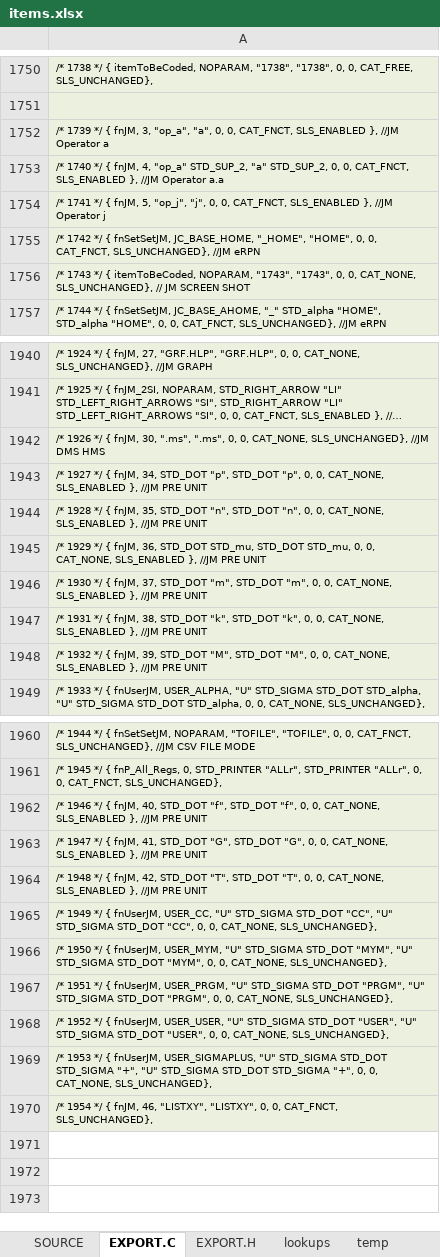
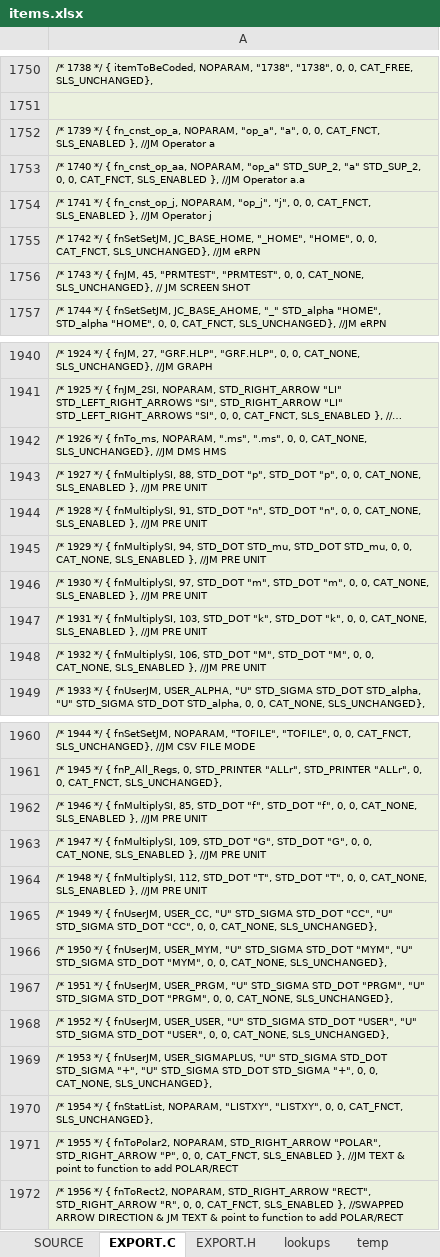
Before and after one commit to semi-simple/C43-mirror, an Excel workbook: src/items.xlsx, sheet EXPORT.C, drawn as a sheet; only a part is shown, gaps mark what is left out; long unchanged cells end in …; values as stored, in another font and other column widths than the file's, no borders; the diff covers the shown part only; the diff names each change by its address in the sheet, - before the commit and + after, or states it on an @@ line.

```diff
--- a/src/items.xlsx (sheet EXPORT.C)
+++ b/src/items.xlsx (sheet EXPORT.C)
-A1752: …*/ { fnJM, 3, "op_a", "a",…
+A1752: …*/ { fn_cnst_op_a, NOPARAM, "op_a", "a",…
-A1753: …*/ { fnJM, 4, "op_a" STD_SUP_2,…
+A1753: …*/ { fn_cnst_op_aa, NOPARAM, "op_a" STD_SUP_2,…
-A1754: …*/ { fnJM, 5, "op_j", "j",…
+A1754: …*/ { fn_cnst_op_j, NOPARAM, "op_j", "j",…
-A1756: …*/ { itemToBeCoded, NOPARAM, "1743", "1743", 0, 0,…
+A1756: …*/ { fnJM, 45, "PRMTEST", "PRMTEST", 0, 0,…
-A1942: …*/ { fnJM, 30, ".ms", ".ms",…
+A1942: …*/ { fnTo_ms, NOPARAM, ".ms", ".ms",…
-A1943: …*/ { fnJM, 34, STD_DOT "p",…
+A1943: …*/ { fnMultiplySI, 88, STD_DOT "p",…
-A1944: …*/ { fnJM, 35, STD_DOT "n",…
+A1944: …*/ { fnMultiplySI, 91, STD_DOT "n",…
-A1945: …*/ { fnJM, 36, STD_DOT STD_mu,…
+A1945: …*/ { fnMultiplySI, 94, STD_DOT STD_mu,…
-A1946: …*/ { fnJM, 37, STD_DOT "m",…
+A1946: …*/ { fnMultiplySI, 97, STD_DOT "m",…
-A1947: …*/ { fnJM, 38, STD_DOT "k",…
+A1947: …*/ { fnMultiplySI, 103, STD_DOT "k",…
-A1948: …*/ { fnJM, 39, STD_DOT "M",…
+A1948: …*/ { fnMultiplySI, 106, STD_DOT "M",…
-A1962: …*/ { fnJM, 40, STD_DOT "f",…
+A1962: …*/ { fnMultiplySI, 85, STD_DOT "f",…
-A1963: …*/ { fnJM, 41, STD_DOT "G",…
+A1963: …*/ { fnMultiplySI, 109, STD_DOT "G",…
-A1964: …*/ { fnJM, 42, STD_DOT "T",…
+A1964: …*/ { fnMultiplySI, 112, STD_DOT "T",…
-A1970: …*/ { fnJM, 46, "LISTXY", "LISTXY",…
+A1970: …*/ { fnStatList, NOPARAM, "LISTXY", "LISTXY",…
+row 1971: /* 1955 */ { fnToPolar2, NOPARAM, STD_RIGHT_ARROW "POLAR", STD_RIGHT_ARROW "P", 0, 0, CAT_FNCT, SLS_ENABLED }, //JM TEXT & point to function to add POLAR/RECT
+row 1972: /* 1956 */ { fnToRect2, NOPARAM, STD_RIGHT_ARROW "RECT", STD_RIGHT_ARROW "R", 0, 0, CAT_FNCT, SLS_ENABLED }, //SWAPPED ARROW DIRECTION & JM TEXT & point to function to add POLAR/RECT
```
Also changed, not shown: 4 edited cells elsewhere in this sheet, sheet SOURCE, sheet EXPORT.H, 22 other files.
